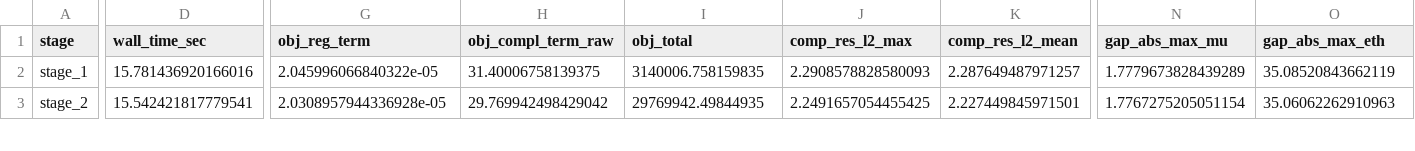
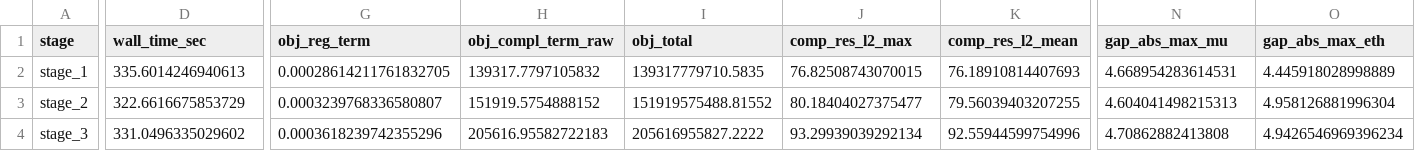
Before and after one commit to cltorrealba/SB_Calibration_2025, a CSV file: MPCC/De Oliveira 2023/Yeast_83/estima/pyomo_deploy/results/mpcc_stage_summary.csv, drawn as a sheet; only a part is shown, gaps mark what is left out; rows hold the shown columns only; the diff covers the shown part only; the diff names each change by its address in the sheet, - before the commit and + after, or states it on an @@ line.

```diff
--- a/MPCC/De Oliveira 2023/Yeast_83/estima/pyomo_deploy/results/mpcc_stage_summary.csv
+++ b/MPCC/De Oliveira 2023/Yeast_83/estima/pyomo_deploy/results/mpcc_stage_summary.csv
-D2 (wall_time_sec): 15.781436920166016
+D2 (wall_time_sec): 335.6014246940613
-G2 (obj_reg_term): 2.045996066840322e-05
+G2 (obj_reg_term): 0.00028614211761832705
-H2 (obj_compl_term_raw): 31.40006758139375
+H2 (obj_compl_term_raw): 139317.7797105832
-I2 (obj_total): 3140006.758159835
+I2 (obj_total): 139317779710.5835
-J2 (comp_res_l2_max): 2.2908578828580093
+J2 (comp_res_l2_max): 76.82508743070015
-K2 (comp_res_l2_mean): 2.287649487971257
+K2 (comp_res_l2_mean): 76.18910814407693
-N2 (gap_abs_max_mu): 1.7779673828439289
+N2 (gap_abs_max_mu): 4.668954283614531
-O2 (gap_abs_max_eth): 35.08520843662119
+O2 (gap_abs_max_eth): 4.445918028998889
-D3 (wall_time_sec): 15.542421817779541
+D3 (wall_time_sec): 322.6616675853729
-G3 (obj_reg_term): 2.0308957944336928e-05
+G3 (obj_reg_term): 0.0003239768336580807
-H3 (obj_compl_term_raw): 29.769942498429042
+H3 (obj_compl_term_raw): 151919.5754888152
-I3 (obj_total): 29769942.49844935
+I3 (obj_total): 151919575488.81552
-J3 (comp_res_l2_max): 2.2491657054455425
+J3 (comp_res_l2_max): 80.18404027375477
-K3 (comp_res_l2_mean): 2.227449845971501
+K3 (comp_res_l2_mean): 79.56039403207255
-N3 (gap_abs_max_mu): 1.7767275205051154
+N3 (gap_abs_max_mu): 4.604041498215313
-O3 (gap_abs_max_eth): 35.06062262910963
+O3 (gap_abs_max_eth): 4.958126881996304
+row 4: stage_3 | 331.0496335029602 | 0.0003618239742355296 | 205616.95582722183 | 205616955827.2222 | 93.29939039292134 | 92.55944599754996 | 4.70862882413808 | 4.9426546969396234
```
Also changed, not shown: 34 edited cells elsewhere in this file, MPCC/De Oliveira 2023/Yeast_83/estima/pyomo_deploy/results/zenteno_kinetics.csv, 56 other files.
